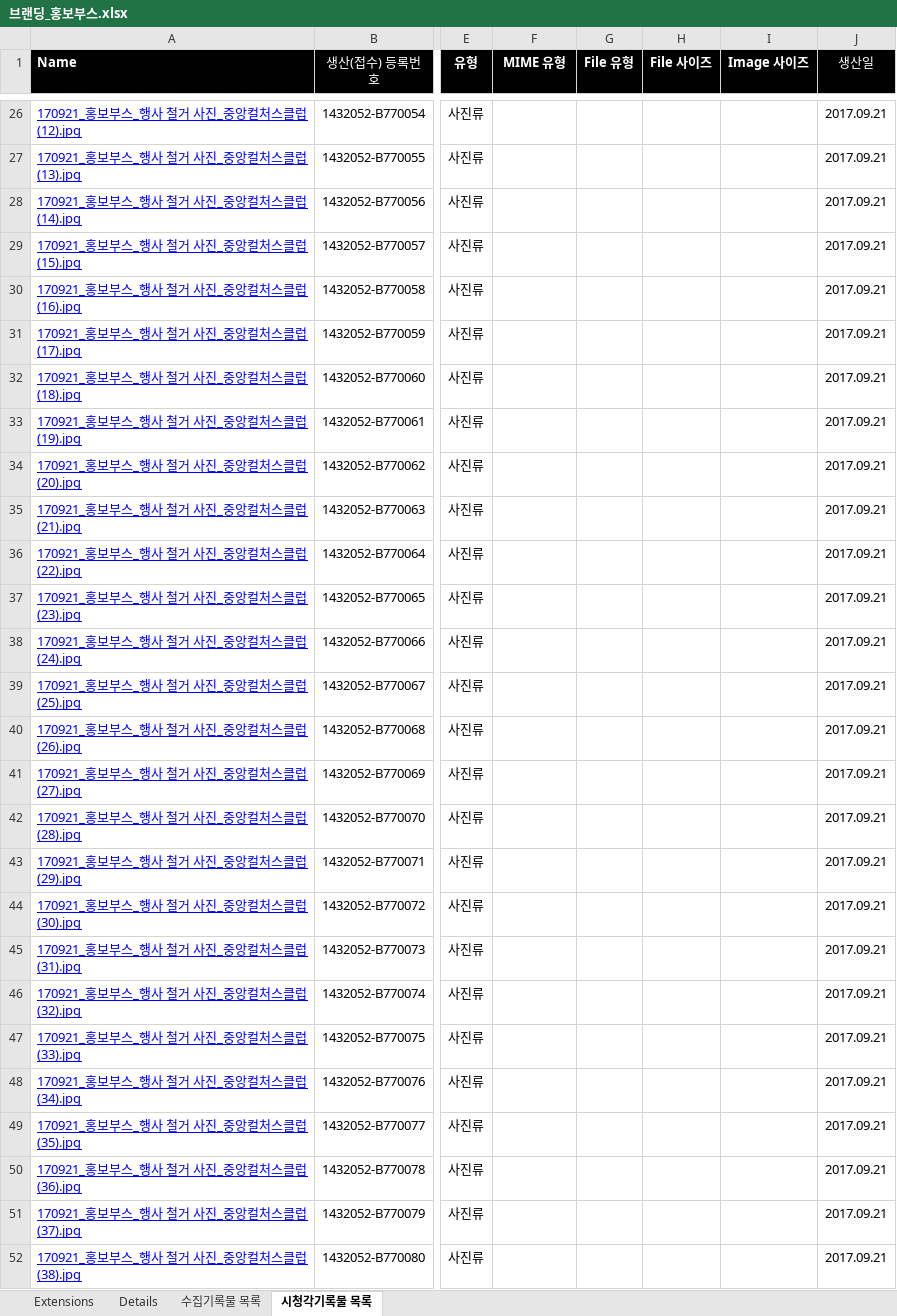
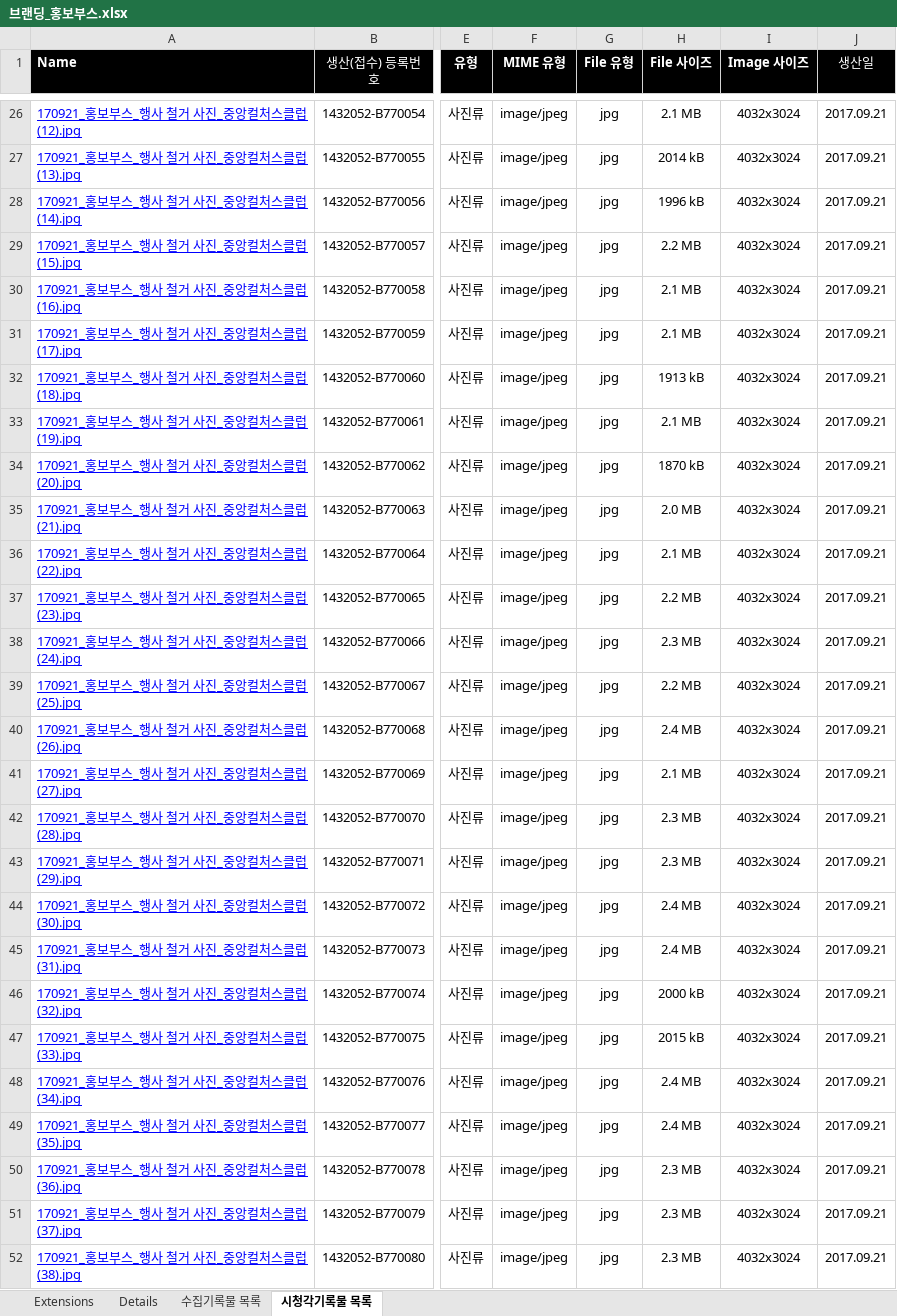
Before and after one commit to leeeeees/larchiveum, an Excel workbook: 브랜딩_홍보부스.xlsx, sheet 시청각기록물 목록, drawn as a sheet; only a part is shown, gaps mark what is left out; values as stored, in another font and other column widths than the file's, no borders; the diff covers the shown part only; the diff names each change by its address in the sheet, - before the commit and + after, or states it on an @@ line.

```diff
--- a/브랜딩_홍보부스.xlsx (sheet 시청각기록물 목록)
+++ b/브랜딩_홍보부스.xlsx (sheet 시청각기록물 목록)
-F26:F52 (MIME 유형): (empty)
+F26:F52 (MIME 유형): image/jpeg
-G26:G52 (File 유형): (empty)
+G26:G52 (File 유형): jpg
-H26 (File 사이즈): (empty)
+H26 (File 사이즈): 2.1 MB
-I26:I52 (Image 사이즈): (empty)
+I26:I52 (Image 사이즈): 4032x3024
-H27 (File 사이즈): (empty)
+H27 (File 사이즈): 2014 kB
-H28 (File 사이즈): (empty)
+H28 (File 사이즈): 1996 kB
-H29 (File 사이즈): (empty)
+H29 (File 사이즈): 2.2 MB
-H30:H31 (File 사이즈): (empty)
+H30:H31 (File 사이즈): 2.1 MB
-H32 (File 사이즈): (empty)
+H32 (File 사이즈): 1913 kB
-H33 (File 사이즈): (empty)
+H33 (File 사이즈): 2.1 MB
-H34 (File 사이즈): (empty)
+H34 (File 사이즈): 1870 kB
-H35 (File 사이즈): (empty)
+H35 (File 사이즈): 2.0 MB
-H36 (File 사이즈): (empty)
+H36 (File 사이즈): 2.1 MB
-H37 (File 사이즈): (empty)
+H37 (File 사이즈): 2.2 MB
-H38 (File 사이즈): (empty)
+H38 (File 사이즈): 2.3 MB
-H39 (File 사이즈): (empty)
+H39 (File 사이즈): 2.2 MB
-H40 (File 사이즈): (empty)
+H40 (File 사이즈): 2.4 MB
-H41 (File 사이즈): (empty)
+H41 (File 사이즈): 2.1 MB
-H42:H43 (File 사이즈): (empty)
+H42:H43 (File 사이즈): 2.3 MB
-H44:H45 (File 사이즈): (empty)
+H44:H45 (File 사이즈): 2.4 MB
-H46 (File 사이즈): (empty)
+H46 (File 사이즈): 2000 kB
-H47 (File 사이즈): (empty)
+H47 (File 사이즈): 2015 kB
-H48:H49 (File 사이즈): (empty)
+H48:H49 (File 사이즈): 2.4 MB
-H50:H52 (File 사이즈): (empty)
+H50:H52 (File 사이즈): 2.3 MB
```
Also changed, not shown: 280 edited cells elsewhere in this sheet.
